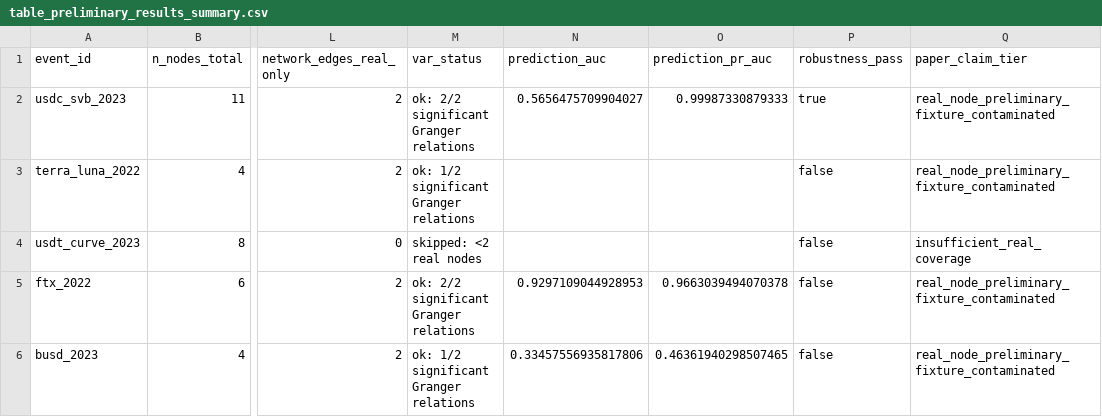
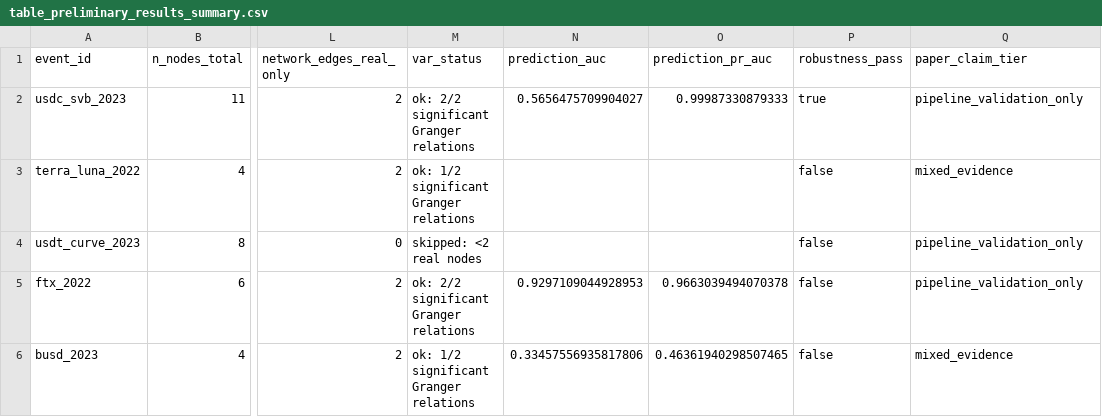
Before and after one commit to nl2992/ICAIF_stablecoin-contagion-network, a CSV file: results/tables/table_preliminary_results_summary.csv, drawn as a sheet; only a part is shown, gaps mark what is left out; the diff names each change by its address in the sheet, - before the commit and + after, or states it on an @@ line.

Commit message:
Align result claim tiers

```diff
--- a/results/tables/table_preliminary_results_summary.csv
+++ b/results/tables/table_preliminary_results_summary.csv
-Q2 (paper_claim_tier): real_node_preliminary_fixture_contaminated
+Q2 (paper_claim_tier): pipeline_validation_only
-Q3 (paper_claim_tier): real_node_preliminary_fixture_contaminated
+Q3 (paper_claim_tier): mixed_evidence
-Q4 (paper_claim_tier): insufficient_real_coverage
+Q4 (paper_claim_tier): pipeline_validation_only
-Q5 (paper_claim_tier): real_node_preliminary_fixture_contaminated
+Q5 (paper_claim_tier): pipeline_validation_only
-Q6 (paper_claim_tier): real_node_preliminary_fixture_contaminated
+Q6 (paper_claim_tier): mixed_evidence
```
Also changed, not shown: 2 other files.
